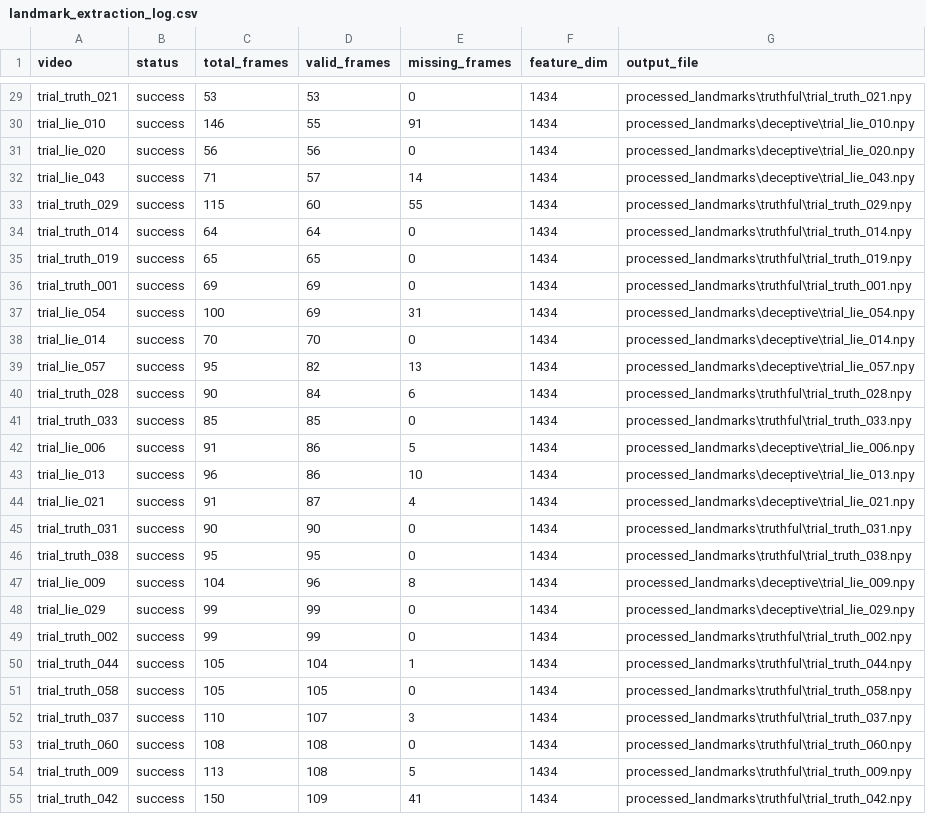
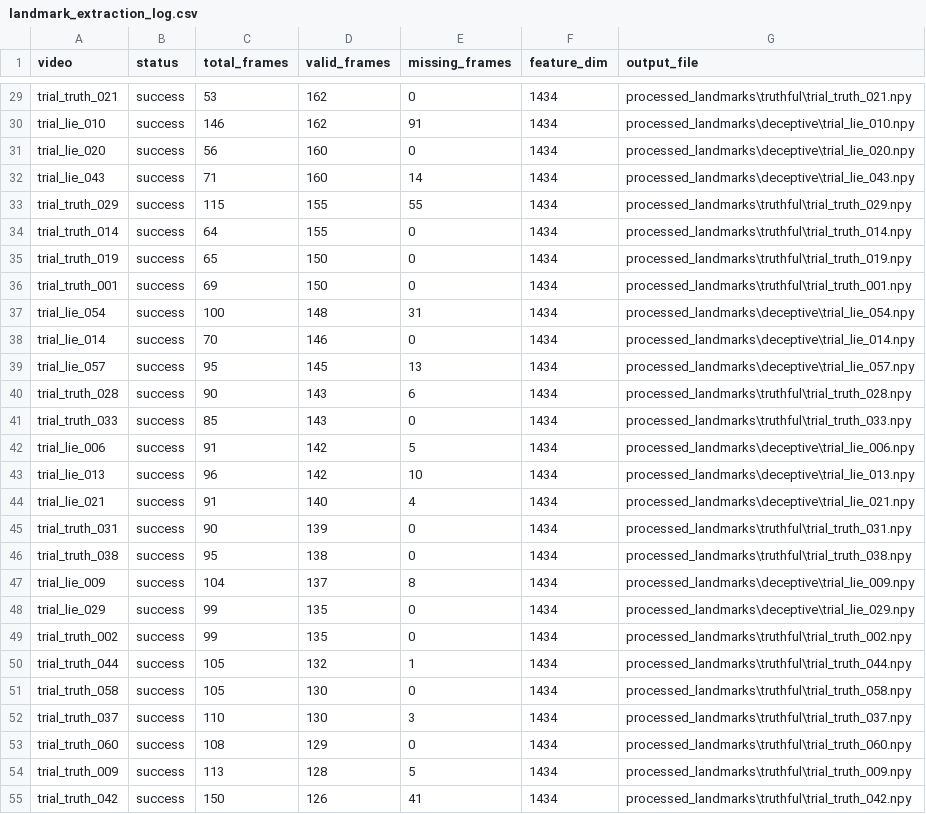
Before and after one commit to BrianFdo03/Mutimodal-Deception-Dectection, a CSV file: Demos/Real Life Trial Data (Demo 5)/train/processed_landmarks/landmark_extraction_log.csv, drawn as a sheet; only a part is shown, gaps mark what is left out; the diff covers the shown part only; the diff names each change by its address in the sheet, - before the commit and + after, or states it on an @@ line.

```diff
--- a/Demos/Real Life Trial Data (Demo 5)/train/processed_landmarks/landmark_extraction_log.csv
+++ b/Demos/Real Life Trial Data (Demo 5)/train/processed_landmarks/landmark_extraction_log.csv
-D29 (valid_frames): 53
+D29 (valid_frames): 162
-D30 (valid_frames): 55
+D30 (valid_frames): 162
-D31 (valid_frames): 56
+D31 (valid_frames): 160
-D32 (valid_frames): 57
+D32 (valid_frames): 160
-D33 (valid_frames): 60
+D33 (valid_frames): 155
-D34 (valid_frames): 64
+D34 (valid_frames): 155
-D35 (valid_frames): 65
+D35 (valid_frames): 150
-D36 (valid_frames): 69
+D36 (valid_frames): 150
-D37 (valid_frames): 69
+D37 (valid_frames): 148
-D38 (valid_frames): 70
+D38 (valid_frames): 146
-D39 (valid_frames): 82
+D39 (valid_frames): 145
-D40 (valid_frames): 84
+D40 (valid_frames): 143
-D41 (valid_frames): 85
+D41 (valid_frames): 143
-D42:D43 (valid_frames): 86
+D42:D43 (valid_frames): 142
-D44 (valid_frames): 87
+D44 (valid_frames): 140
-D45 (valid_frames): 90
+D45 (valid_frames): 139
-D46 (valid_frames): 95
+D46 (valid_frames): 138
-D47 (valid_frames): 96
+D47 (valid_frames): 137
-D48:D49 (valid_frames): 99
+D48:D49 (valid_frames): 135
-D50 (valid_frames): 104
+D50 (valid_frames): 132
-D51 (valid_frames): 105
+D51 (valid_frames): 130
-D52 (valid_frames): 107
+D52 (valid_frames): 130
-D53 (valid_frames): 108
+D53 (valid_frames): 129
-D54 (valid_frames): 108
+D54 (valid_frames): 128
-D55 (valid_frames): 109
+D55 (valid_frames): 126
```
Also changed, not shown: 93 edited cells elsewhere in this file, 17 other files.
